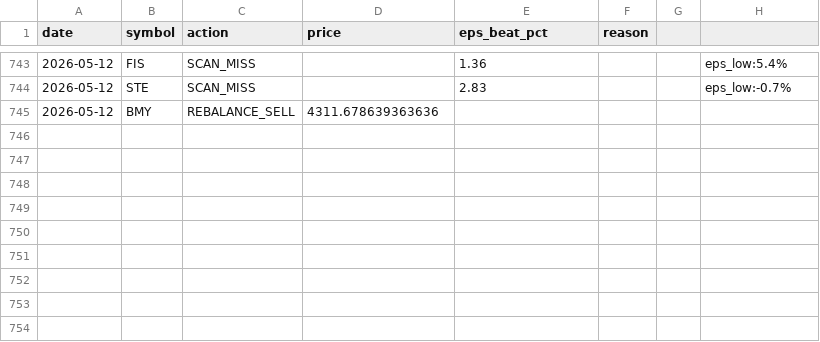
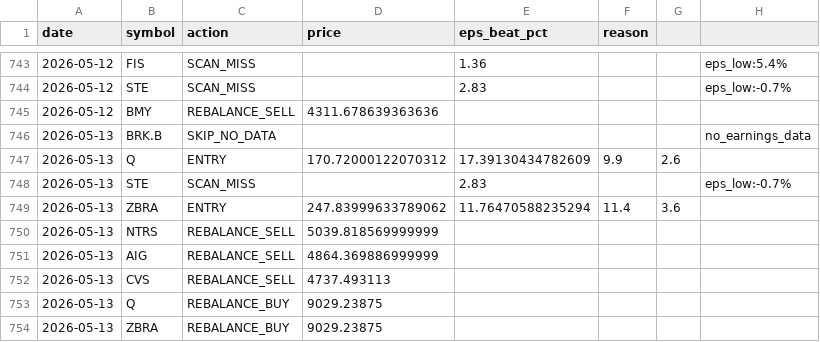
Before and after one commit to ricky8806-git/Earning_Strategy, a CSV file: pead_strategy/trades_log.csv, drawn as a sheet; only a part is shown, gaps mark what is left out; the diff names each change by its address in the sheet, - before the commit and + after, or states it on an @@ line.

Commit message:
chore: state update 2026-05-13 [skip ci]

```diff
--- a/pead_strategy/trades_log.csv
+++ b/pead_strategy/trades_log.csv
+row 746: 2026-05-13 | BRK.B | SKIP_NO_DATA |  |  |  |  | no_earnings_data
+row 747: 2026-05-13 | Q | ENTRY | 170.72000122070312 | 17.39130434782609 | 9.9 | 2.6
+row 748: 2026-05-13 | STE | SCAN_MISS |  | 2.83 |  |  | eps_low:-0.7%
+row 749: 2026-05-13 | ZBRA | ENTRY | 247.83999633789062 | 11.76470588235294 | 11.4 | 3.6
+row 750: 2026-05-13 | NTRS | REBALANCE_SELL | 5039.818569999999
+row 751: 2026-05-13 | AIG | REBALANCE_SELL | 4864.369886999999
+row 752: 2026-05-13 | CVS | REBALANCE_SELL | 4737.493113
+row 753: 2026-05-13 | Q | REBALANCE_BUY | 9029.23875
+row 754: 2026-05-13 | ZBRA | REBALANCE_BUY | 9029.23875
```
Also changed, not shown: 2 other files.
